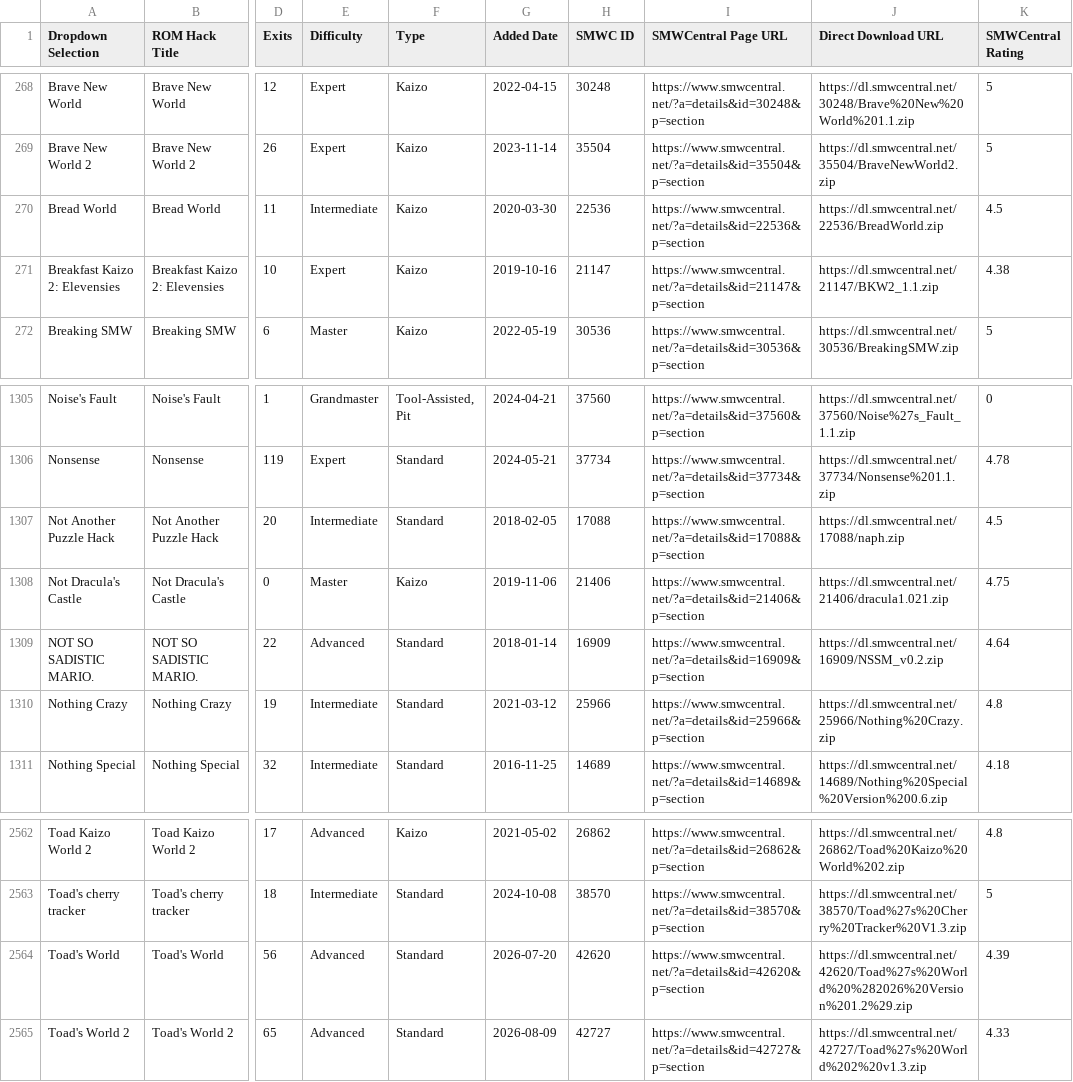
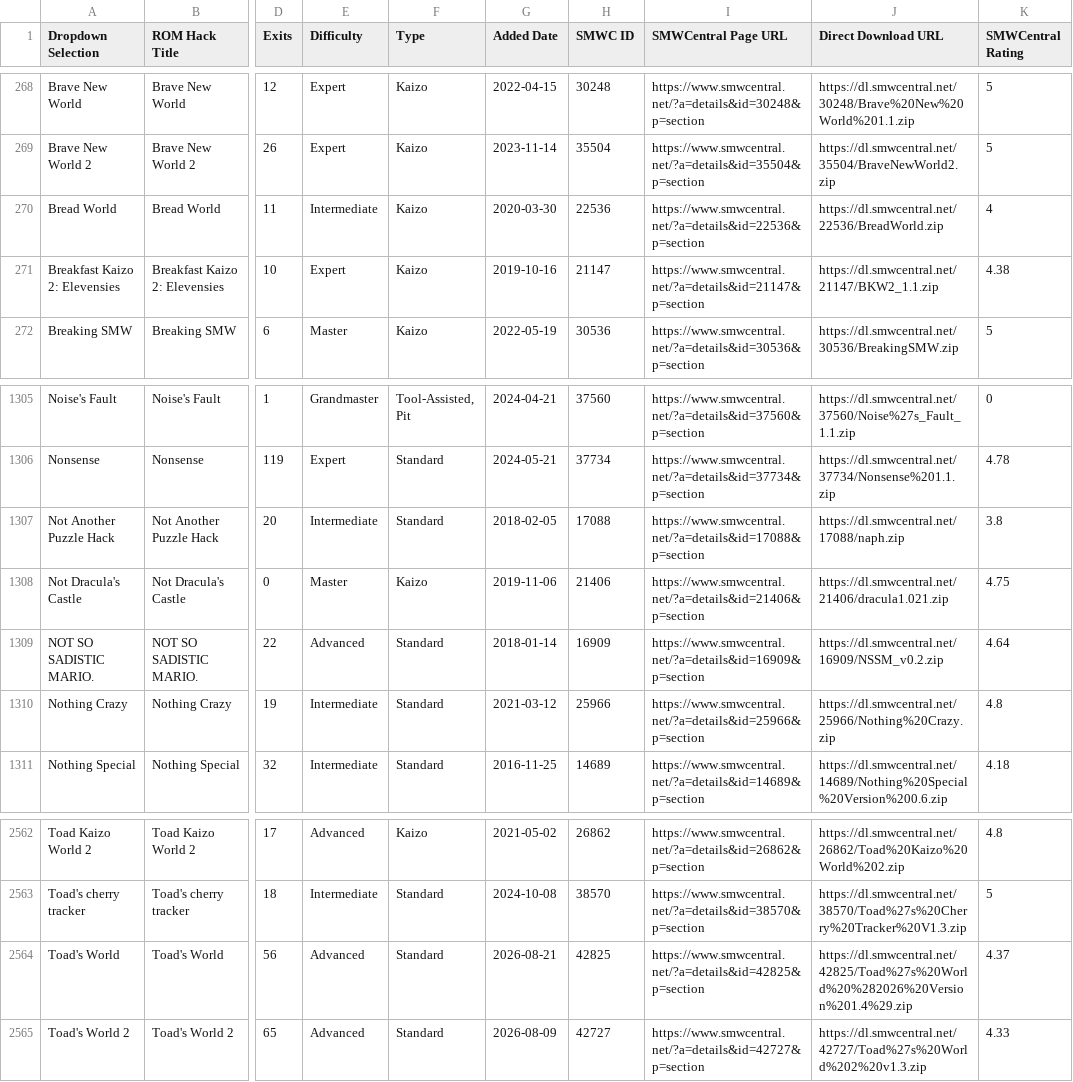
Before and after one commit to freddogg23/smwc_tracker, a CSV file: data/SMWCentral_All_Moderated_Hacks.csv, drawn as a sheet; only a part is shown, gaps mark what is left out; the diff names each change by its address in the sheet, - before the commit and + after, or states it on an @@ line.

```diff
--- a/data/SMWCentral_All_Moderated_Hacks.csv
+++ b/data/SMWCentral_All_Moderated_Hacks.csv
-K270 (SMWCentral Rating): 4.5
+K270 (SMWCentral Rating): 4
-K1307 (SMWCentral Rating): 4.5
+K1307 (SMWCentral Rating): 3.8
-G2564 (Added Date): 2026-07-20
+G2564 (Added Date): 2026-08-21
-H2564 (SMWC ID): 42620
+H2564 (SMWC ID): 42825
-I2564 (SMWCentral Page URL): https://www.smwcentral.net/?a=details&id=42620&p=section
+I2564 (SMWCentral Page URL): https://www.smwcentral.net/?a=details&id=42825&p=section
-J2564 (Direct Download URL): https://dl.smwcentral.net/42620/Toad%27s%20World%20%282026%20Version%201.2%29.zip
+J2564 (Direct Download URL): https://dl.smwcentral.net/42825/Toad%27s%20World%20%282026%20Version%201.4%29.zip
-K2564 (SMWCentral Rating): 4.39
+K2564 (SMWCentral Rating): 4.37
```
Also changed, not shown: 3 other files.
